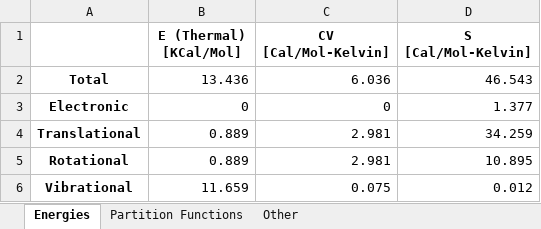
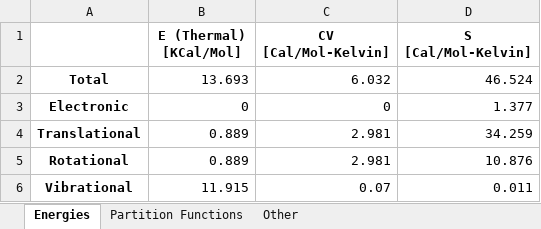
Before and after one commit to ApprehensiveKnee/MMfP, an Excel workbook: Project9/NH3/reactants/NH2/nh2_opt.xlsx, sheet Energies, drawn as a sheet; values as stored, in another font and other column widths than the file's, no borders; the diff names each change by its address in the sheet, - before the commit and + after, or states it on an @@ line.

```diff
--- a/Project9/NH3/reactants/NH2/nh2_opt.xlsx (sheet Energies)
+++ b/Project9/NH3/reactants/NH2/nh2_opt.xlsx (sheet Energies)
-B2 (E (Thermal) [KCal/Mol]): 13.436
+B2 (E (Thermal) [KCal/Mol]): 13.693
-C2 (CV [Cal/Mol-Kelvin]): 6.036
+C2 (CV [Cal/Mol-Kelvin]): 6.032
-D2 (S [Cal/Mol-Kelvin]): 46.543
+D2 (S [Cal/Mol-Kelvin]): 46.524
-D5 (S [Cal/Mol-Kelvin]): 10.895
+D5 (S [Cal/Mol-Kelvin]): 10.876
-B6 (E (Thermal) [KCal/Mol]): 11.659
+B6 (E (Thermal) [KCal/Mol]): 11.915
-C6 (CV [Cal/Mol-Kelvin]): 0.075
+C6 (CV [Cal/Mol-Kelvin]): 0.07
-D6 (S [Cal/Mol-Kelvin]): 0.012
+D6 (S [Cal/Mol-Kelvin]): 0.011
```
Also changed, not shown: sheet Other, sheet Partition Functions, Project9/NH3/reactants/NH3/nh3_opt.xlsx, 34 other files.
